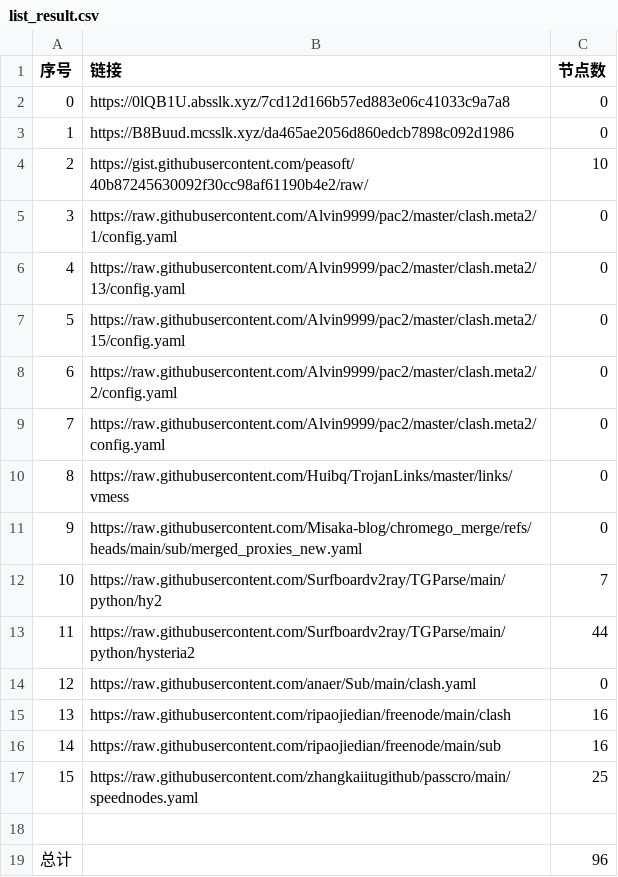
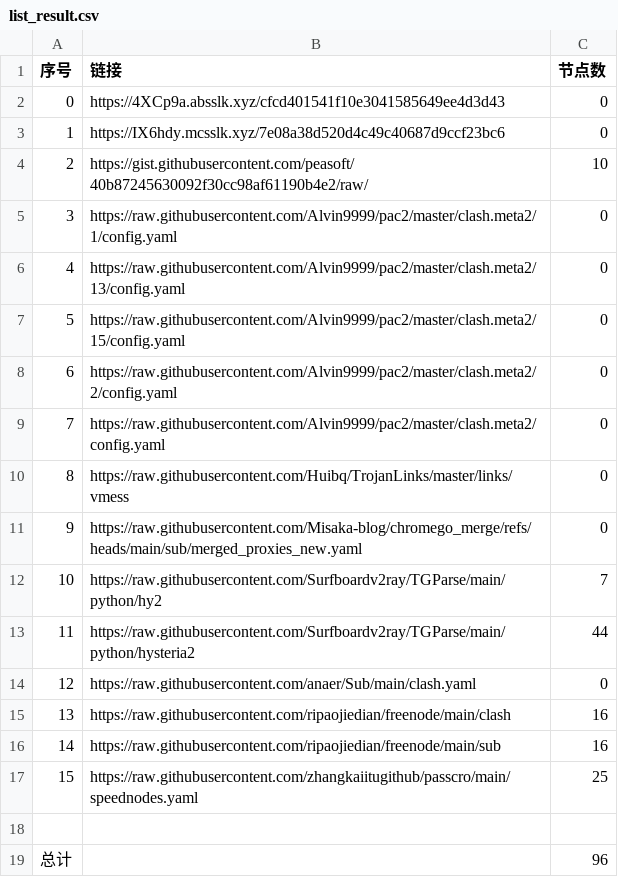
Before and after one commit to ResonanceForge/NoMoreWalls, a CSV file: list_result.csv, drawn as a sheet.

```diff
--- a/list_result.csv
+++ b/list_result.csv
@@ -1,4 +1,4 @@
 序号,链接,节点数
-0,https://0lQB1U.absslk.xyz/7cd12d166b57ed883e06c41033c9a7a8,0
-1,https://B8Buud.mcsslk.xyz/da465ae2056d860edcb7898c092d1986,0
+0,https://4XCp9a.absslk.xyz/cfcd401541f10e3041585649ee4d3d43,0
+1,https://IX6hdy.mcsslk.xyz/7e08a38d520d4c49c40687d9ccf23bc6,0
 2,https://gist.githubusercontent.com/peasoft/40b87245630092f30cc98af61190b4e2/raw/,10
```
Also changed, not shown: 4 other files.
